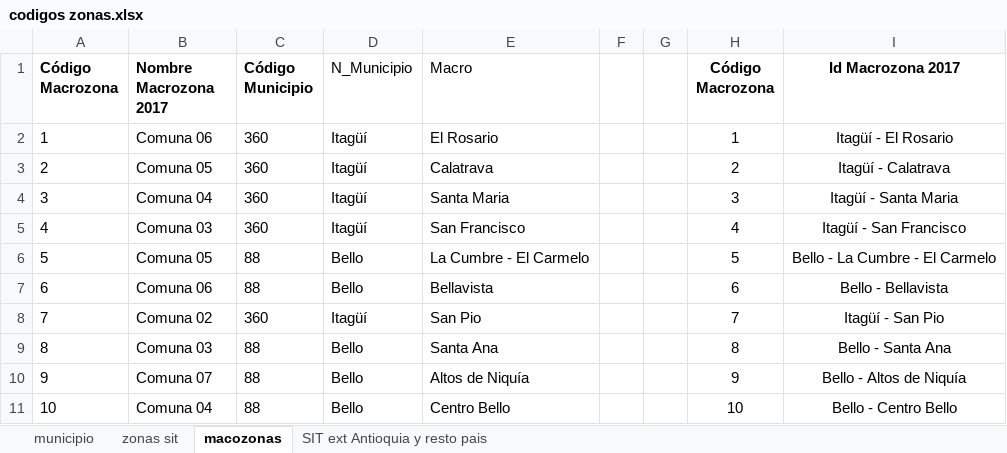
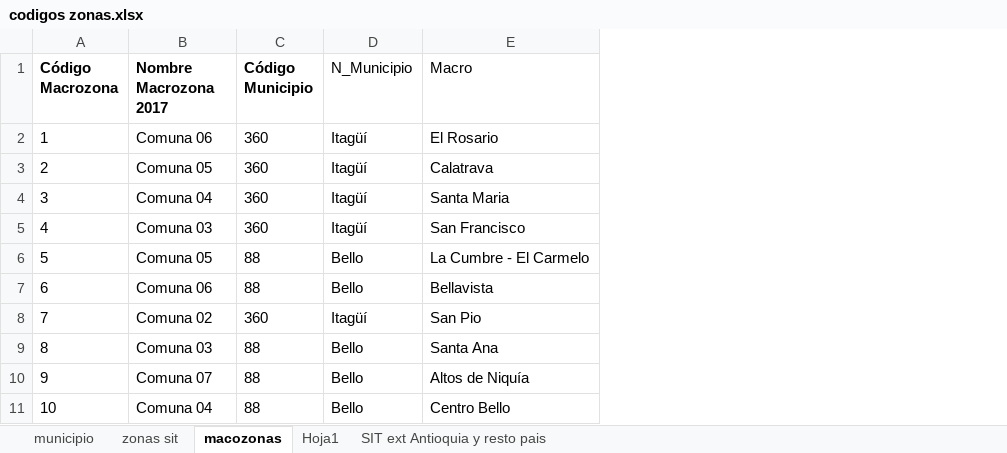
Before and after one commit to nrincon2302/AMVA-Visor, an Excel workbook: src/assets/Zonificacion/codigos zonas.xlsx, sheet macozonas, drawn as a sheet; only a part is shown; values as stored, in another font and other column widths than the file's, no borders; the diff names each change by its address in the sheet, - before the commit and + after, or states it on an @@ line.

```diff
--- a/src/assets/Zonificacion/codigos zonas.xlsx (sheet macozonas)
+++ b/src/assets/Zonificacion/codigos zonas.xlsx (sheet macozonas)
+sheet tab: Hoja1
-column F, empty
-column G, empty
-column H (Código Macrozona), rows 2-11: 1 | 2 | 3 | 4 | 5 | 6 | 7 | 8 | 9 | 10
-column I (Id Macrozona 2017), rows 2-11: Itagüí - El Rosario | Itagüí - Calatrava | Itagüí - Santa Maria | Itagüí - San Francisco | Bello - La Cumbre - El Carmelo | Bello - Bellavista | Itagüí - San Pio | Bello - Santa Ana | Bello - Altos de Niquía | Bello - Centro Bello
```
Also changed, not shown: 1 other file.
